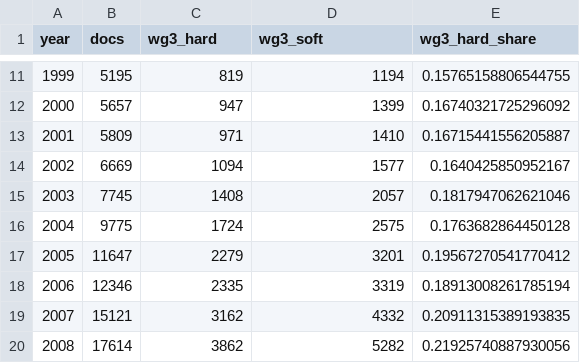
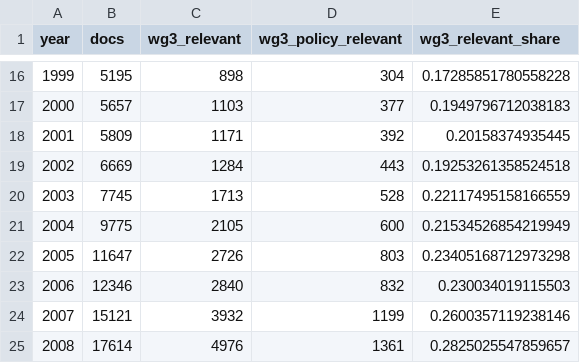
Before and after one commit to pik-ecs/climate-literature-ipcc, a CSV file: report/tables/wgiii_docs_by_year_a200.csv, drawn as a sheet; only a part is shown, gaps mark what is left out; the diff covers the shown part only.

```diff
--- a/report/tables/wgiii_docs_by_year_a200.csv
+++ b/report/tables/wgiii_docs_by_year_a200.csv
@@ -1 +1 @@
-year,docs,wg3_hard,wg3_soft,wg3_hard_share
+year,docs,wg3_relevant,wg3_policy_relevant,wg3_relevant_share
@@ -11,10 +16,10 @@ year,docs,wg3_hard,wg3_soft,wg3_hard_share
-1999,5195,819,1194,0.15765158806544755
-2000,5657,947,1399,0.16740321725296092
-2001,5809,971,1410,0.16715441556205887
-2002,6669,1094,1577,0.1640425850952167
-2003,7745,1408,2057,0.1817947062621046
-2004,9775,1724,2575,0.1763682864450128
-2005,11647,2279,3201,0.19567270541770412
-2006,12346,2335,3319,0.18913008261785194
-2007,15121,3162,4332,0.20911315389193835
-2008,17614,3862,5282,0.21925740887930056
+1999,5195,898,304,0.17285851780558228
+2000,5657,1103,377,0.1949796712038183
+2001,5809,1171,392,0.20158374935445
+2002,6669,1284,443,0.19253261358524518
+2003,7745,1713,528,0.22117495158166559
+2004,9775,2105,600,0.21534526854219949
+2005,11647,2726,803,0.23405168712973298
+2006,12346,2840,832,0.230034019115503
+2007,15121,3932,1199,0.2600357119238146
+2008,17614,4976,1361,0.2825025547859657
```
Also changed, not shown: 5 added rows and 78 edited cells elsewhere in this file, report/tables/topic_wg_a200.csv, 7 other files.
